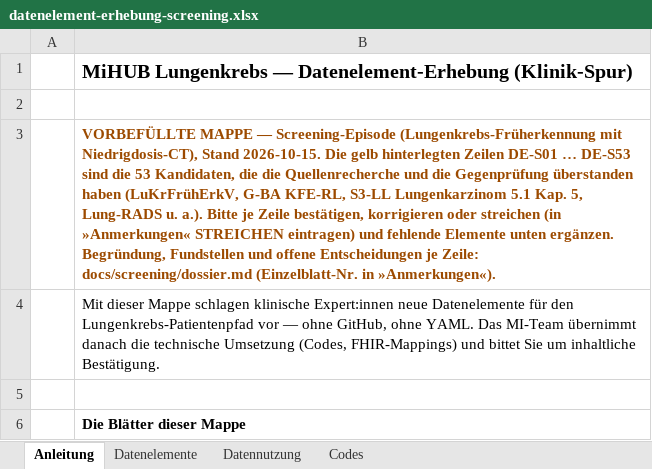
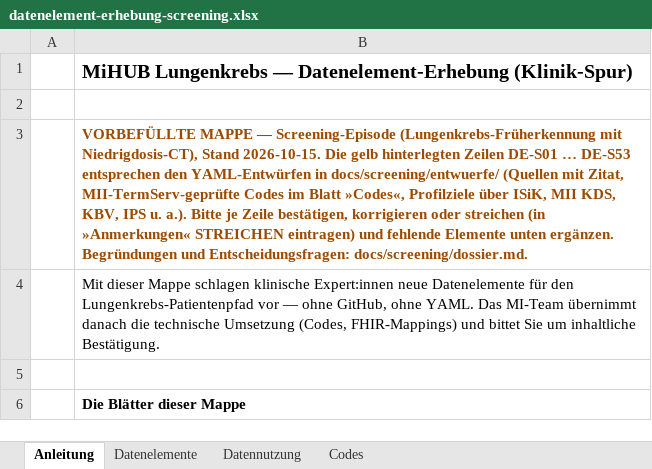
Before and after one commit to forschungsgruppe-digital-health/mihub-lung-cancer-pathway-data-elements, an Excel workbook: docs/screening/datenelement-erhebung-screening.xlsx, sheet Anleitung, drawn as a sheet; only a part is shown; values as stored, in another font and other column widths than the file's, no borders; the diff names each change by its address in the sheet, - before the commit and + after, or states it on an @@ line.

```diff
--- a/docs/screening/datenelement-erhebung-screening.xlsx (sheet Anleitung)
+++ b/docs/screening/datenelement-erhebung-screening.xlsx (sheet Anleitung)
-B3: …… DE-S53 sind die 53 Kandidaten, die die Quellenrecherche und die Gegenprüfung überstanden haben (LuKrFrühErkV, G-BA KFE-RL, S3-LL Lungenkarzinom 5.1 Kap. 5, Lung-RADS u. a.). Bitte je Zeile bestätigen, korrigieren oder streichen (in »Anmerkungen« STREICHEN eintragen) und fehlende Elemente unten ergänzen. Begründung, Fundstellen und offene Entscheidungen je Zeile: docs/screening/dossier.md (Einzelblatt-Nr. in »Anmerkungen«).
+B3: …… DE-S53 entsprechen den YAML-Entwürfen in docs/screening/entwuerfe/ (Quellen mit Zitat, MII-TermServ-geprüfte Codes im Blatt »Codes«, Profilziele über ISiK, MII KDS, KBV, IPS u. a.). Bitte je Zeile bestätigen, korrigieren oder streichen (in »Anmerkungen« STREICHEN eintragen) und fehlende Elemente unten ergänzen. Begründungen und Entscheidungsfragen: docs/screening/dossier.md.
```
Also changed, not shown: sheet Codes, sheet Datenelemente, sheet Datennutzung, 56 other files.
